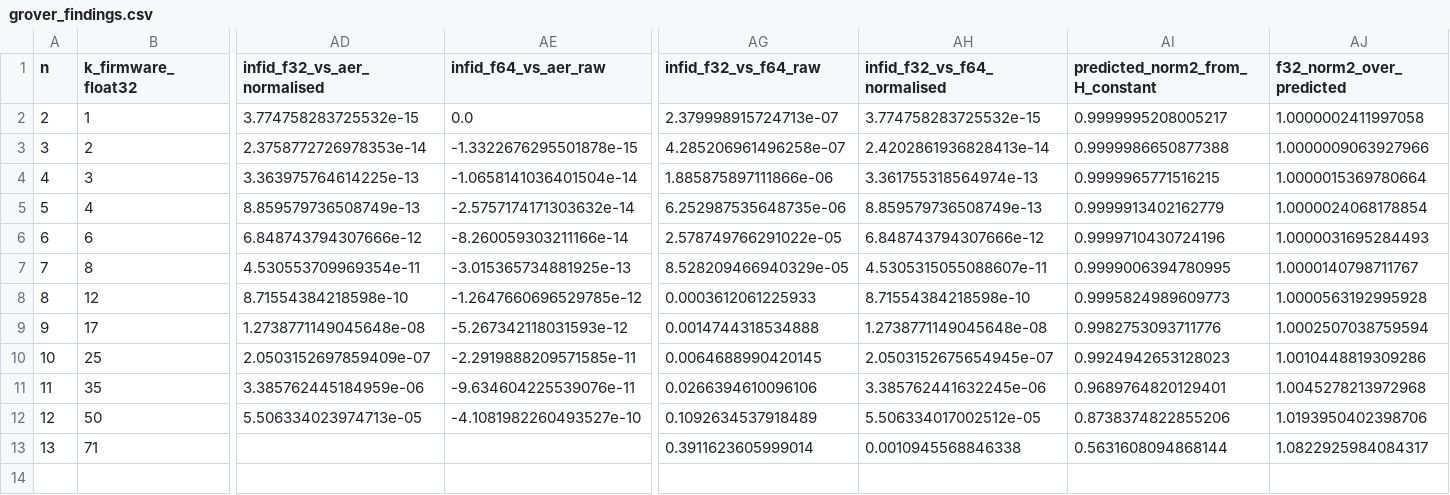
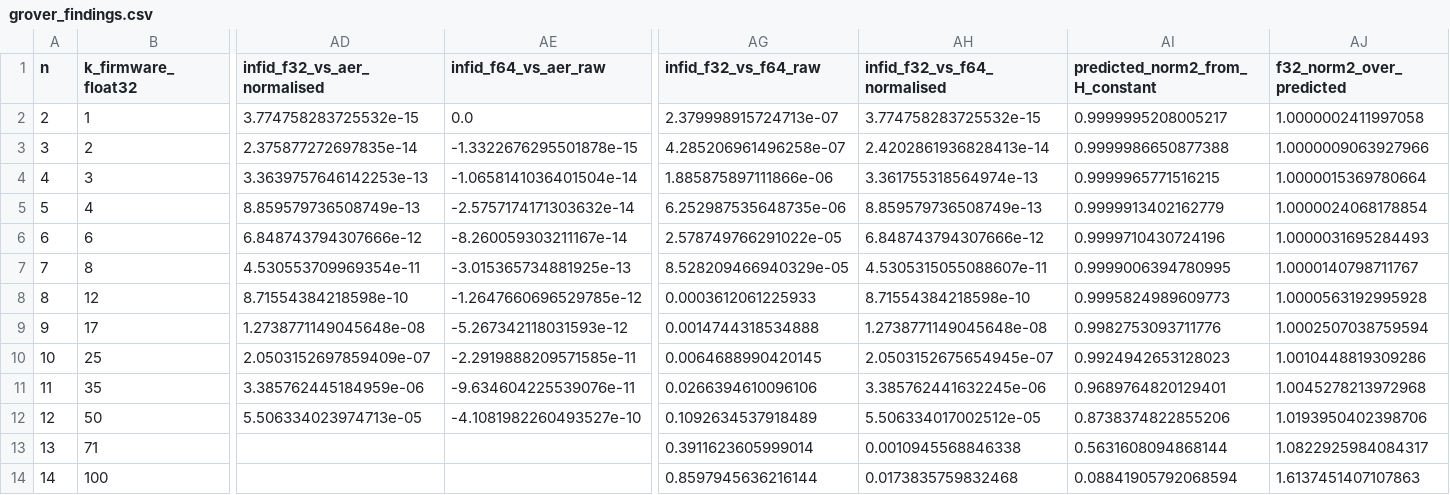
Before and after one commit to 3rasxk/QuantumMCU-Research, a CSV file: data/derived/grover_findings.csv, drawn as a sheet; only a part is shown, gaps mark what is left out; rows hold the shown columns only; the diff names each change by its address in the sheet, - before the commit and + after, or states it on an @@ line.

```diff
--- a/data/derived/grover_findings.csv
+++ b/data/derived/grover_findings.csv
-AD3 (infid_f32_vs_aer_normalised): 2.3758772726978353e-14
+AD3 (infid_f32_vs_aer_normalised): 2.375877272697835e-14
-AD4 (infid_f32_vs_aer_normalised): 3.363975764614225e-13
+AD4 (infid_f32_vs_aer_normalised): 3.3639757646142253e-13
-AE6 (infid_f64_vs_aer_raw): -8.260059303211166e-14
+AE6 (infid_f64_vs_aer_raw): -8.260059303211167e-14
+row 14: 14 | 100 |  |  | 0.8597945636216144 | 0.0173835759832468 | 0.08841905792068594 | 1.6137451407107863
```
